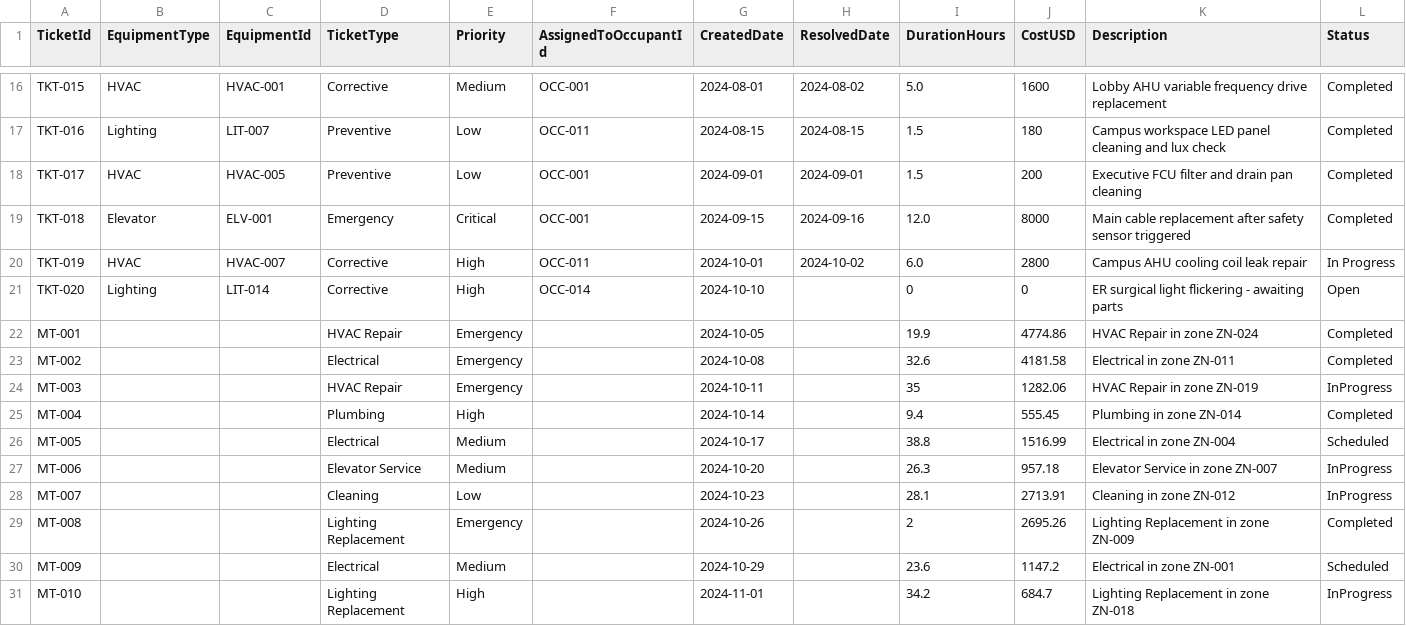
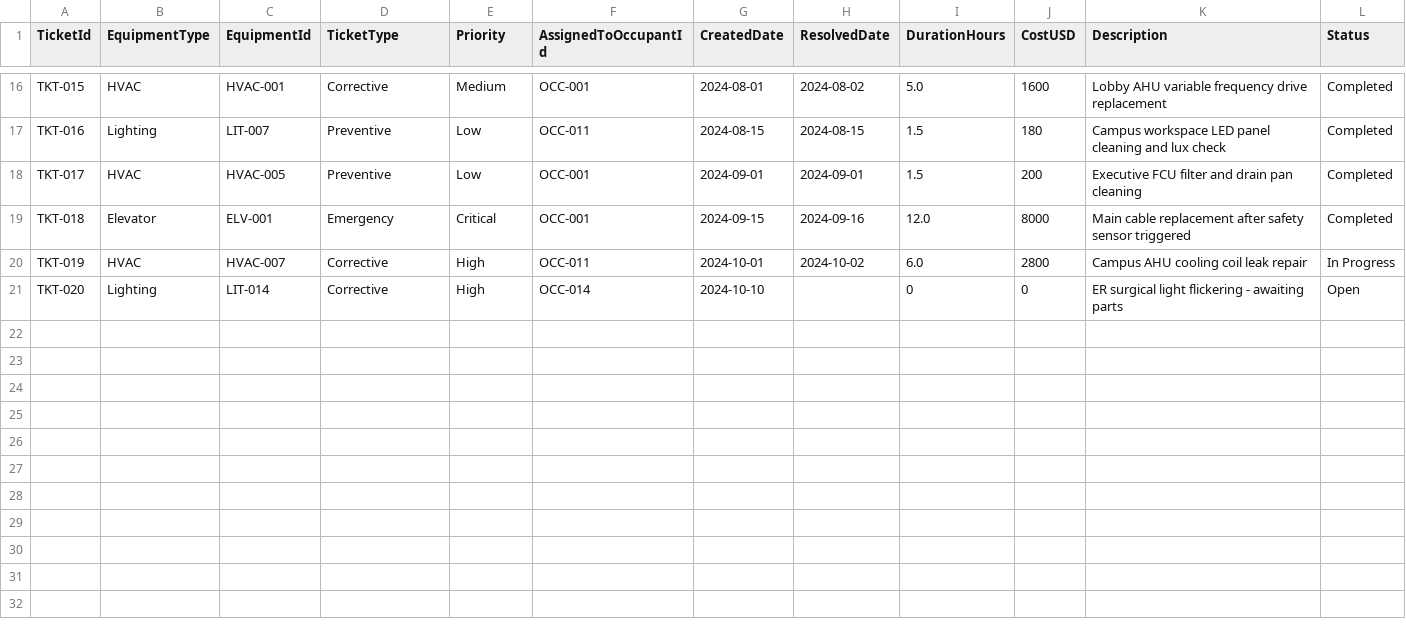
Before and after one commit to cyphou/Ontology-RTI, a CSV file: ontologies/SmartBuilding/data/FactMaintenanceTicket.csv, drawn as a sheet; only a part is shown, gaps mark what is left out.

```diff
--- a/ontologies/SmartBuilding/data/FactMaintenanceTicket.csv
+++ b/ontologies/SmartBuilding/data/FactMaintenanceTicket.csv
@@ -21,11 +21 @@ TKT-019,HVAC,HVAC-007,Corrective,High,OCC-011,2024-10-01,2024-10-02,6.0,2800,Cam
 TKT-020,Lighting,LIT-014,Corrective,High,OCC-014,2024-10-10,,0,0,ER surgical light flickering - awaiting parts,Open
-"MT-001",,,"HVAC Repair","Emergency",,"2024-10-05",,"19.9","4774.86","HVAC Repair in zone ZN-024","Completed"
-"MT-002",,,"Electrical","Emergency",,"2024-10-08",,"32.6","4181.58","Electrical in zone ZN-011","Completed"
-"MT-003",,,"HVAC Repair","Emergency",,"2024-10-11",,"35","1282.06","HVAC Repair in zone ZN-019","InProgress"
-"MT-004",,,"Plumbing","High",,"2024-10-14",,"9.4","555.45","Plumbing in zone ZN-014","Completed"
-"MT-005",,,"Electrical","Medium",,"2024-10-17",,"38.8","1516.99","Electrical in zone ZN-004","Scheduled"
-"MT-006",,,"Elevator Service","Medium",,"2024-10-20",,"26.3","957.18","Elevator Service in zone ZN-007","InProgress"
-"MT-007",,,"Cleaning","Low",,"2024-10-23",,"28.1","2713.91","Cleaning in zone ZN-012","InProgress"
-"MT-008",,,"Lighting Replacement","Emergency",,"2024-10-26",,"2","2695.26","Lighting Replacement in zone ZN-009","Completed"
-"MT-009",,,"Electrical","Medium",,"2024-10-29",,"23.6","1147.2","Electrical in zone ZN-001","Scheduled"
-"MT-010",,,"Lighting Replacement","High",,"2024-11-01",,"34.2","684.7","Lighting Replacement in zone ZN-018","InProgress"
```
Also changed, not shown: ontologies/ITAsset/data/FactAlert.csv, ontologies/ManufacturingPlant/data/FactAlert.csv, 7 other files.
